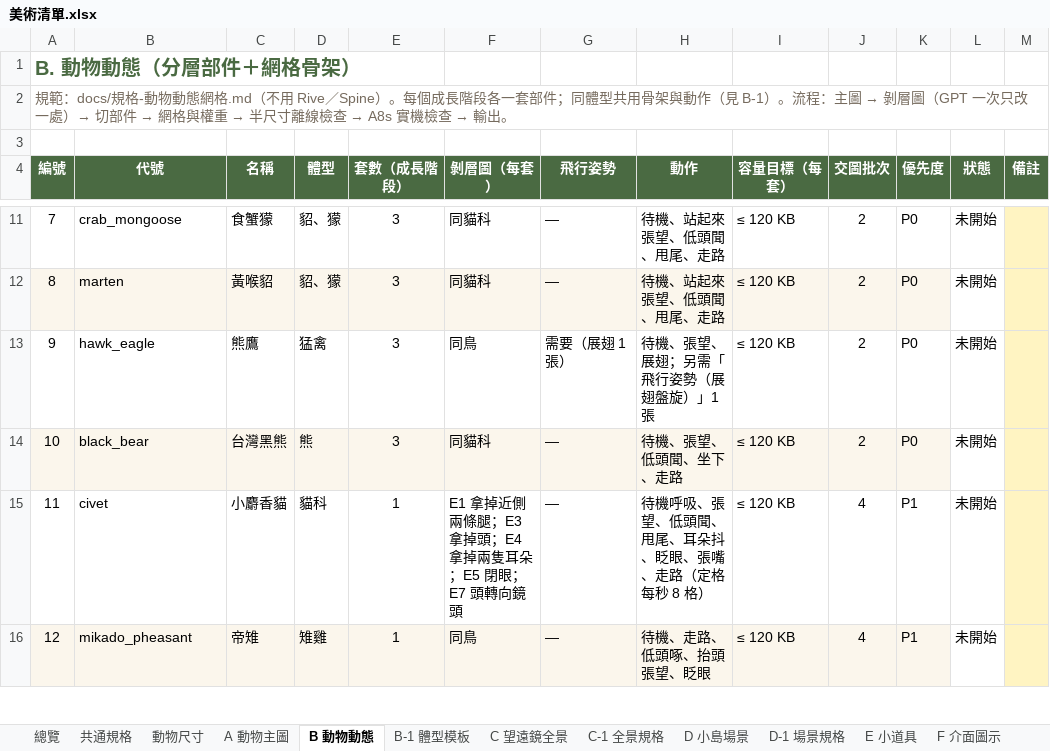
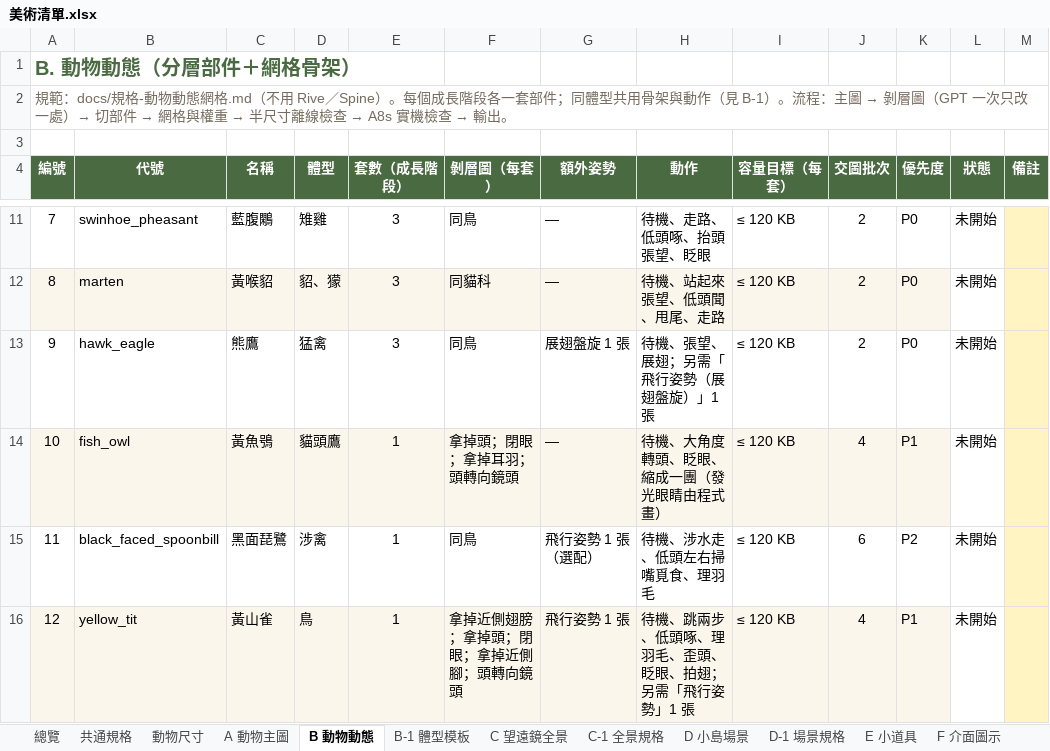
Before and after one commit to Lab515-Ang/Yoyo_island, an Excel workbook: docs/美術清單.xlsx, sheet B 動物動態, drawn as a sheet; only a part is shown, gaps mark what is left out; values as stored, in another font and other column widths than the file's, no borders; the diff covers the shown part only; the diff names each change by its address in the sheet, - before the commit and + after, or states it on an @@ line.

```diff
--- a/docs/美術清單.xlsx (sheet B 動物動態)
+++ b/docs/美術清單.xlsx (sheet B 動物動態)
-G4: 飛行姿勢
+G4: 額外姿勢
-B11 (代號): crab_mongoose
+B11 (代號): swinhoe_pheasant
-C11 (名稱): 食蟹獴
+C11 (名稱): 藍腹鷴
-D11 (體型): 貂、獴
+D11 (體型): 雉雞
-F11 (剝層圖（每套）): 同貓科
+F11 (剝層圖（每套）): 同鳥
-H11 (動作): 待機、站起來張望、低頭聞、甩尾、走路
+H11 (動作): 待機、走路、低頭啄、抬頭張望、眨眼
-G13 (額外姿勢): 需要（展翅 1 張）
+G13 (額外姿勢): 展翅盤旋 1 張
-B14 (代號): black_bear
+B14 (代號): fish_owl
-C14 (名稱): 台灣黑熊
+C14 (名稱): 黃魚鴞
-D14 (體型): 熊
+D14 (體型): 貓頭鷹
-E14 (套數（成長階段）): 3
+E14 (套數（成長階段）): 1
-F14 (剝層圖（每套）): 同貓科
+F14 (剝層圖（每套）): 拿掉頭；閉眼；拿掉耳羽；頭轉向鏡頭
-H14 (動作): 待機、張望、低頭聞、坐下、走路
+H14 (動作): 待機、大角度轉頭、眨眼、縮成一團（發光眼睛由程式畫）
-J14 (交圖批次): 2
+J14 (交圖批次): 4
-K14 (優先度): P0
+K14 (優先度): P1
-B15 (代號): civet
+B15 (代號): black_faced_spoonbill
-C15 (名稱): 小麝香貓
+C15 (名稱): 黑面琵鷺
-D15 (體型): 貓科
+D15 (體型): 涉禽
-F15 (剝層圖（每套）): E1 拿掉近側兩條腿；E3 拿掉頭；E4 拿掉兩隻耳朵；E5 閉眼；E7 頭轉向鏡頭
+F15 (剝層圖（每套）): 同鳥
-G15 (額外姿勢): —
+G15 (額外姿勢): 飛行姿勢 1 張（選配）
-H15 (動作): 待機呼吸、張望、低頭聞、甩尾、耳朵抖、眨眼、張嘴、走路（定格每秒 8 格）
+H15 (動作): 待機、涉水走、低頭左右掃嘴覓食、理羽毛
-J15 (交圖批次): 4
+J15 (交圖批次): 6
-K15 (優先度): P1
+K15 (優先度): P2
-B16 (代號): mikado_pheasant
+B16 (代號): yellow_tit
-C16 (名稱): 帝雉
+C16 (名稱): 黃山雀
-D16 (體型): 雉雞
+D16 (體型): 鳥
-F16 (剝層圖（每套）): 同鳥
+F16 (剝層圖（每套）): 拿掉近側翅膀；拿掉頭；閉眼；拿掉近側腳；頭轉向鏡頭
-G16 (額外姿勢): —
+G16 (額外姿勢): 飛行姿勢 1 張
-H16 (動作): 待機、走路、低頭啄、抬頭張望、眨眼
+H16 (動作): 待機、跳兩步、低頭啄、理羽毛、歪頭、眨眼、拍翅；另需「飛行姿勢」1 張
```
Also changed, not shown: 159 edited cells and cell formats elsewhere in this sheet, sheet A 動物主圖, sheet B-1 體型模板, sheet C 望遠鏡全景, sheet 總覽, 6 other files.
